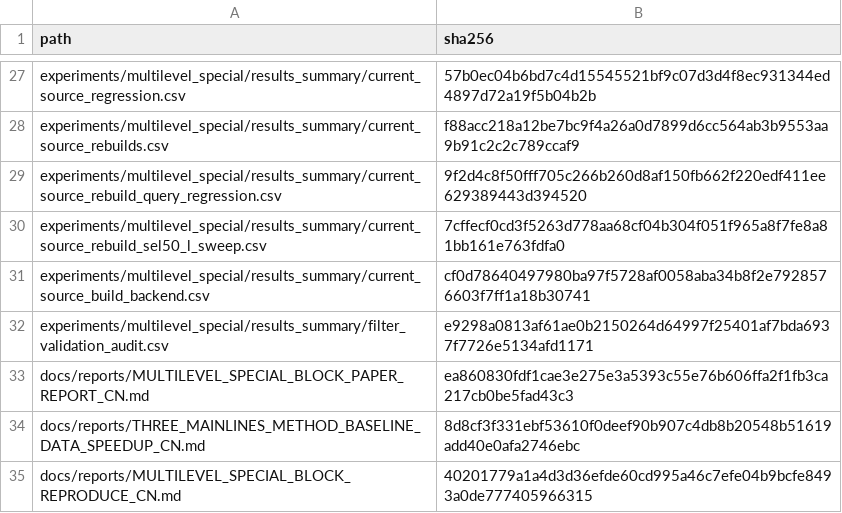
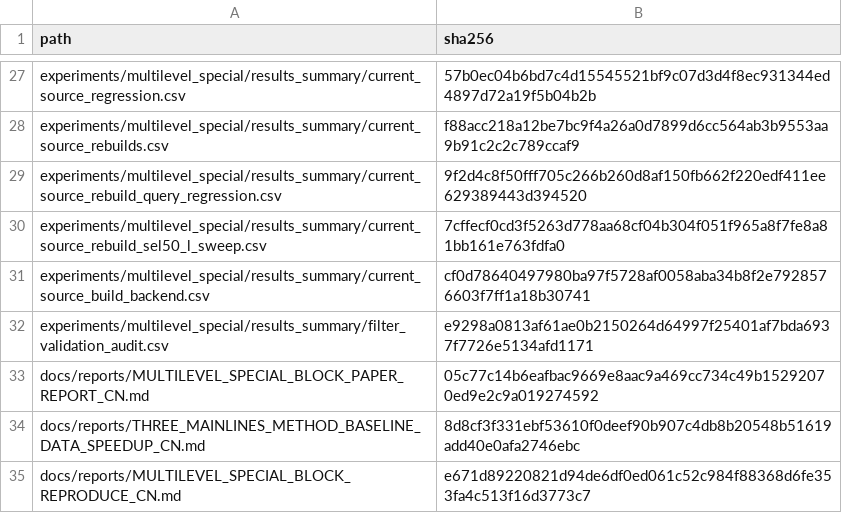
Before and after one commit to panjd123/FilterVectorCode_refactor, a CSV file: experiments/multilevel_special/results_summary/artifact_manifest.csv, drawn as a sheet; only a part is shown, gaps mark what is left out.

```diff
--- a/experiments/multilevel_special/results_summary/artifact_manifest.csv
+++ b/experiments/multilevel_special/results_summary/artifact_manifest.csv
@@ -32,4 +32,4 @@ experiments/multilevel_special/results_summary/current_source_build_backend.csv,
 experiments/multilevel_special/results_summary/filter_validation_audit.csv,e9298a0813af61ae0b2150264d64997f25401af7bda6937f7726e5134afd1171
-docs/reports/MULTILEVEL_SPECIAL_BLOCK_PAPER_REPORT_CN.md,ea860830fdf1cae3e275e3a5393c55e76b606ffa2f1fb3ca217cb0be5fad43c3
+docs/reports/MULTILEVEL_SPECIAL_BLOCK_PAPER_REPORT_CN.md,05c77c14b6eafbac9669e8aac9a469cc734c49b15292070ed9e2c9a019274592
 docs/reports/THREE_MAINLINES_METHOD_BASELINE_DATA_SPEEDUP_CN.md,8d8cf3f331ebf53610f0deef90b907c4db8b20548b51619add40e0afa2746ebc
-docs/reports/MULTILEVEL_SPECIAL_BLOCK_REPRODUCE_CN.md,40201779a1a4d3d36efde60cd995a46c7efe04b9bcfe8493a0de777405966315
+docs/reports/MULTILEVEL_SPECIAL_BLOCK_REPRODUCE_CN.md,e671d89220821d94de6df0ed061c52c984f88368d6fe353fa4c513f16d3773c7
```
Also changed, not shown: 4 other files.
